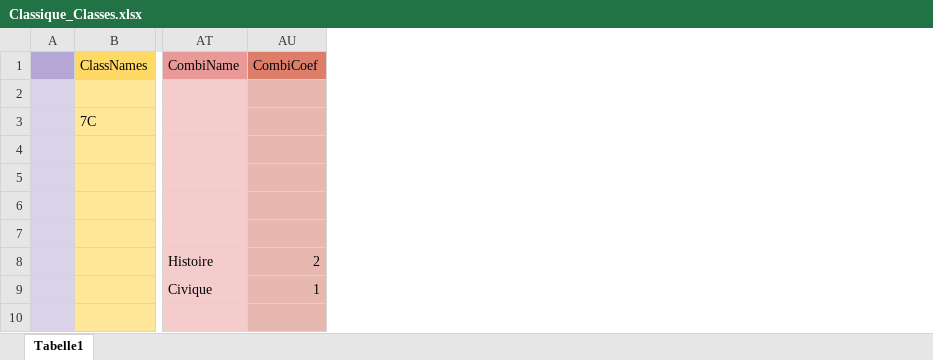
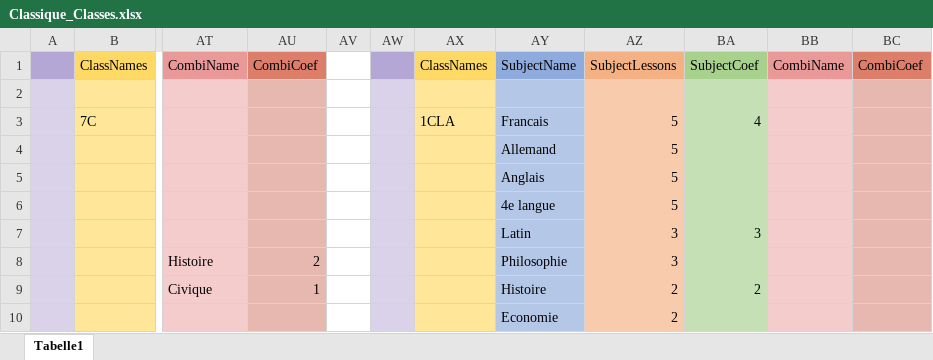
Before and after one commit to Felix3qH4/Luxembourgish_Lycee_Classes, an Excel workbook: Classique_Classes.xlsx, sheet Tabelle1, drawn as a sheet; only a part is shown, gaps mark what is left out; values as stored, in another font and other column widths than the file's, no borders; the diff names each change by its address in the sheet, - before the commit and + after, or states it on an @@ line.

Commit message:
Added 1ere classes

```diff
--- a/Classique_Classes.xlsx (sheet Tabelle1)
+++ b/Classique_Classes.xlsx (sheet Tabelle1)
+column AV, empty
+column AW, empty
+column AX, rows 1-3: ClassNames |  | 1CLA
+column AY, rows 1-10: SubjectName |  | Francais | Allemand | Anglais | 4e langue | Latin | Philosophie | Histoire | Economie
+column AZ, rows 1-10: SubjectLessons |  | 5 | 5 | 5 | 5 | 3 | 3 | 2 | 2
+column BA, rows 1-9: SubjectCoef |  | 4 |  |  |  | 3 |  | 2
+column BB, row 1: CombiName
+column BC, row 1: CombiCoef
```
Also changed, not shown: Lesson_Names.xlsx.
